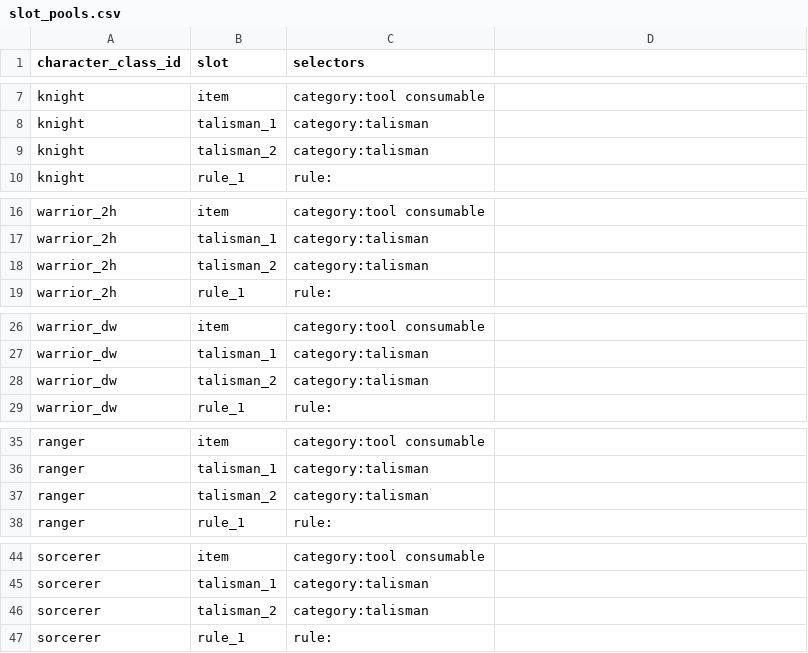
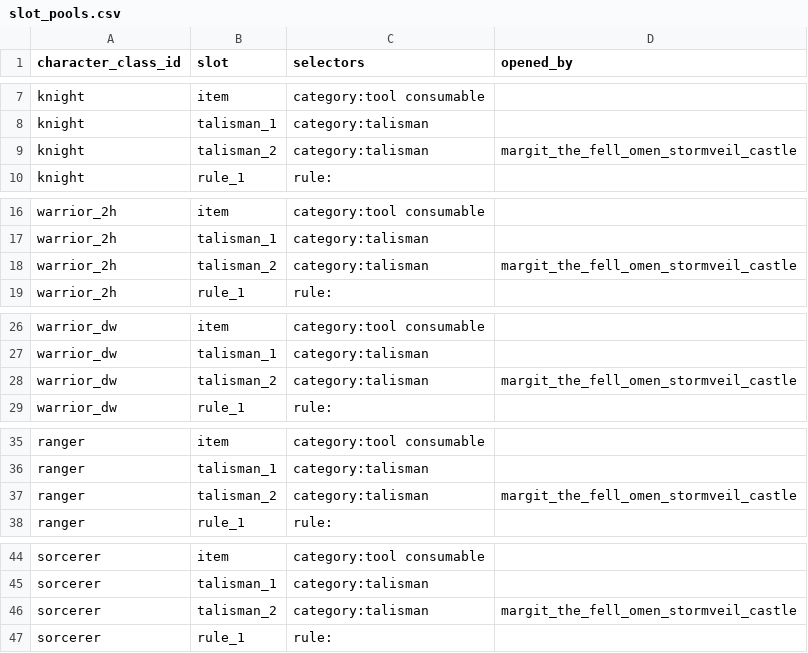
Before and after one commit to igoakulov/eldenroll, a CSV file: data/overrides/slot_pools.csv, drawn as a sheet; only a part is shown, gaps mark what is left out; the diff covers the shown part only.

Commit message:
feat: the second talisman slot opens once Margit, the Fell Omen is felled, as in the game: a slot pool's opened_by names the boss, the slot stays closed and unrolled while that boss may still be an objective, and the card leaves its line out (owner's decision)

```diff
--- a/data/overrides/slot_pools.csv
+++ b/data/overrides/slot_pools.csv
@@ -1 +1 @@
-character_class_id,slot,selectors
+character_class_id,slot,selectors,opened_by
@@ -9 +9 @@ knight,talisman_1,category:talisman
-knight,talisman_2,category:talisman
+knight,talisman_2,category:talisman,margit_the_fell_omen_stormveil_castle
@@ -18 +18 @@ warrior_2h,talisman_1,category:talisman
-warrior_2h,talisman_2,category:talisman
+warrior_2h,talisman_2,category:talisman,margit_the_fell_omen_stormveil_castle
@@ -28 +28 @@ warrior_dw,talisman_1,category:talisman
-warrior_dw,talisman_2,category:talisman
+warrior_dw,talisman_2,category:talisman,margit_the_fell_omen_stormveil_castle
@@ -37 +37 @@ ranger,talisman_1,category:talisman
-ranger,talisman_2,category:talisman
+ranger,talisman_2,category:talisman,margit_the_fell_omen_stormveil_castle
@@ -46 +46 @@ sorcerer,talisman_1,category:talisman
-sorcerer,talisman_2,category:talisman
+sorcerer,talisman_2,category:talisman,margit_the_fell_omen_stormveil_castle
```
Also changed, not shown: 3 edited cells elsewhere in this file, 14 other files.
